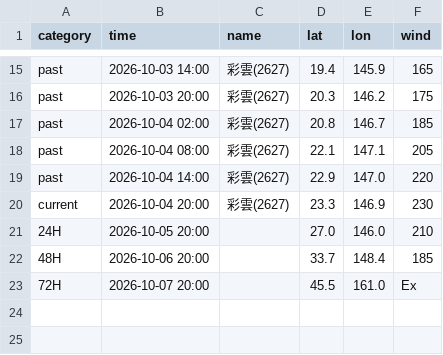
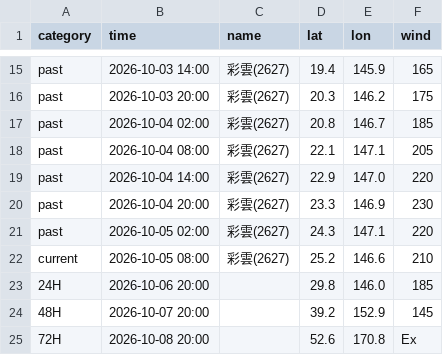
Before and after one commit to macaosso/MSSO, a CSV file: TCdata/A.csv, drawn as a sheet; only a part is shown, gaps mark what is left out.

Commit message:
Update A.csv with new past and current data

```diff
--- a/TCdata/A.csv
+++ b/TCdata/A.csv
@@ -19,5 +19,7 @@ past,2026-10-04 08:00,彩雲(2627),22.1,147.1,205
 past,2026-10-04 14:00,彩雲(2627),22.9,147.0,220
-current,2026-10-04 20:00,彩雲(2627),23.3,146.9,230
-24H,2026-10-05 20:00,,27.0,146.0,210
-48H,2026-10-06 20:00,,33.7,148.4,185
-72H,2026-10-07 20:00,,45.5,161.0,Ex
+past,2026-10-04 20:00,彩雲(2627),23.3,146.9,230
+past,2026-10-05 02:00,彩雲(2627),24.3,147.1,220
+current,2026-10-05 08:00,彩雲(2627),25.2,146.6,210
+24H,2026-10-06 20:00,,29.8,146.0,185
+48H,2026-10-07 20:00,,39.2,152.9,145
+72H,2026-10-08 20:00,,52.6,170.8,Ex
```
